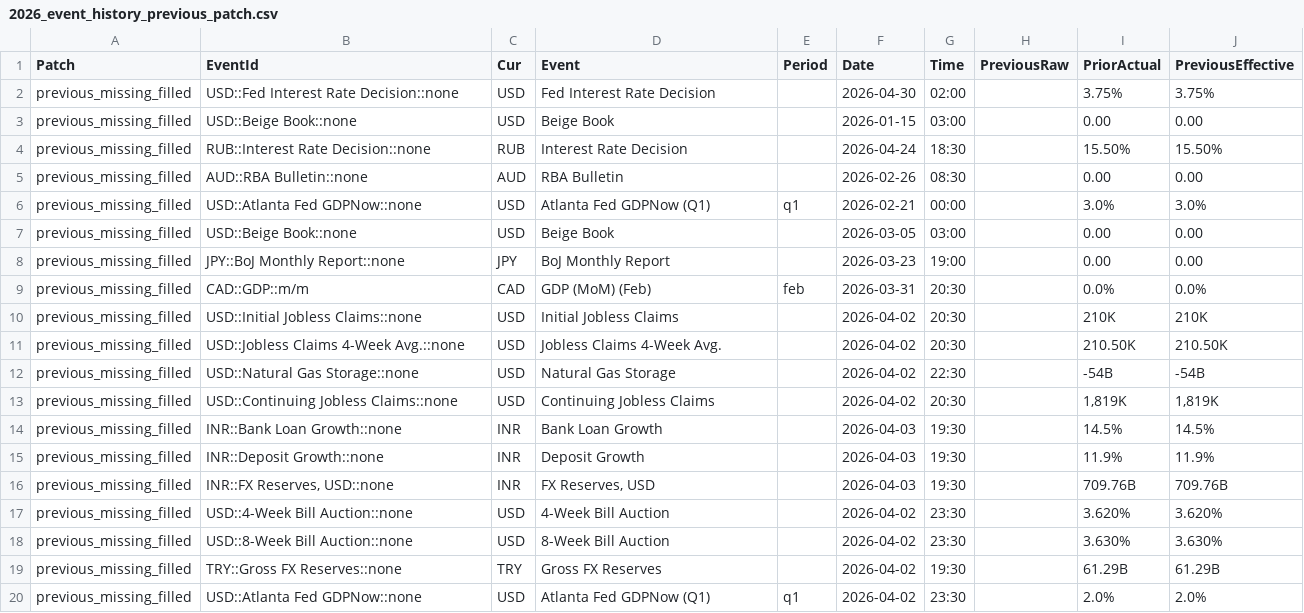
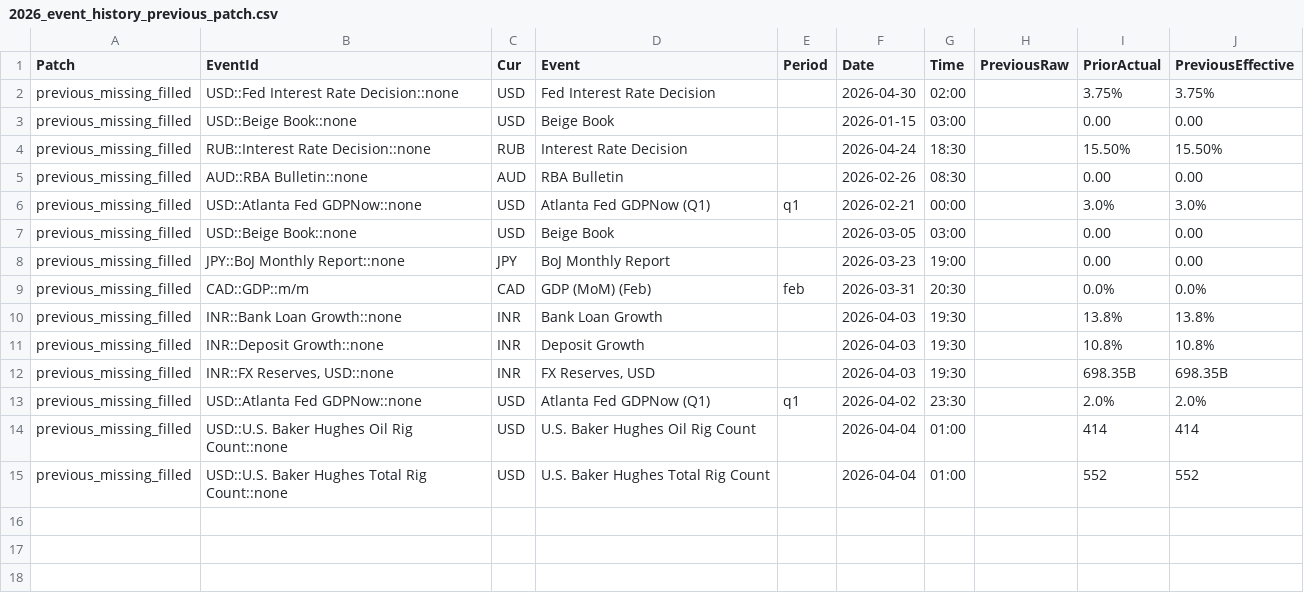
Before and after one commit to yiyousiow000814/XAUUSD-Calendar-Agent, a CSV file: data/event_history_index/2026_event_history_previous_patch.csv, drawn as a sheet.

```diff
--- a/data/event_history_index/2026_event_history_previous_patch.csv
+++ b/data/event_history_index/2026_event_history_previous_patch.csv
@@ -9,12 +9,7 @@ previous_missing_filled,JPY::BoJ Monthly Report::none,JPY,BoJ Monthly Report,,20
 previous_missing_filled,CAD::GDP::m/m,CAD,GDP (MoM)  (Feb),feb,2026-03-31,20:30,,0.0%,0.0%
-previous_missing_filled,USD::Initial Jobless Claims::none,USD,Initial Jobless Claims,,2026-04-02,20:30,,210K,210K
-previous_missing_filled,USD::Jobless Claims 4-Week Avg.::none,USD,Jobless Claims 4-Week Avg.,,2026-04-02,20:30,,210.50K,210.50K
-previous_missing_filled,USD::Natural Gas Storage::none,USD,Natural Gas Storage,,2026-04-02,22:30,,-54B,-54B
-previous_missing_filled,USD::Continuing Jobless Claims::none,USD,Continuing Jobless Claims,,2026-04-02,20:30,,"1,819K","1,819K"
-previous_missing_filled,INR::Bank Loan Growth::none,INR,Bank Loan Growth,,2026-04-03,19:30,,14.5%,14.5%
-previous_missing_filled,INR::Deposit Growth::none,INR,Deposit Growth,,2026-04-03,19:30,,11.9%,11.9%
-previous_missing_filled,"INR::FX Reserves, USD::none",INR,"FX Reserves, USD",,2026-04-03,19:30,,709.76B,709.76B
-previous_missing_filled,USD::4-Week Bill Auction::none,USD,4-Week Bill Auction,,2026-04-02,23:30,,3.620%,3.620%
-previous_missing_filled,USD::8-Week Bill Auction::none,USD,8-Week Bill Auction,,2026-04-02,23:30,,3.630%,3.630%
-previous_missing_filled,TRY::Gross FX Reserves::none,TRY,Gross FX Reserves,,2026-04-02,19:30,,61.29B,61.29B
+previous_missing_filled,INR::Bank Loan Growth::none,INR,Bank Loan Growth,,2026-04-03,19:30,,13.8%,13.8%
+previous_missing_filled,INR::Deposit Growth::none,INR,Deposit Growth,,2026-04-03,19:30,,10.8%,10.8%
+previous_missing_filled,"INR::FX Reserves, USD::none",INR,"FX Reserves, USD",,2026-04-03,19:30,,698.35B,698.35B
 previous_missing_filled,USD::Atlanta Fed GDPNow::none,USD,Atlanta Fed GDPNow  (Q1),q1,2026-04-02,23:30,,2.0%,2.0%
+previous_missing_filled,USD::U.S. Baker Hughes Oil Rig Count::none,USD,U.S. Baker Hughes Oil Rig Count,,2026-04-04,01:00,,414,414
+previous_missing_filled,USD::U.S. Baker Hughes Total Rig Count::none,USD,U.S. Baker Hughes Total Rig Count,,2026-04-04,01:00,,552,552
```
Also changed, not shown: data/event_history_index/2026_event_history_clean.csv, data/event_history_index/2026_event_history_index.csv, 7 other files.
